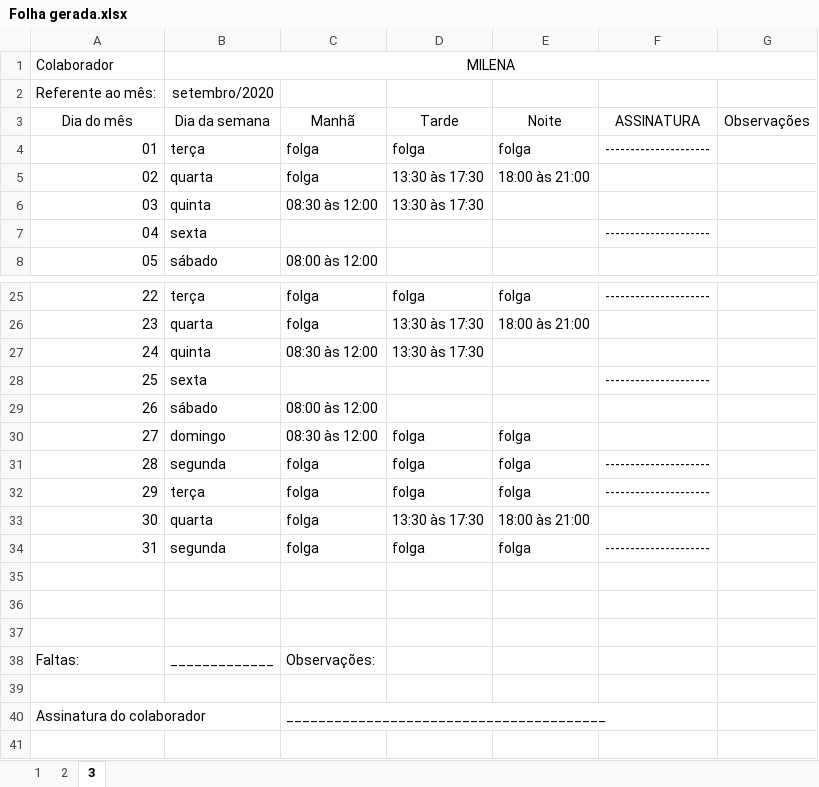
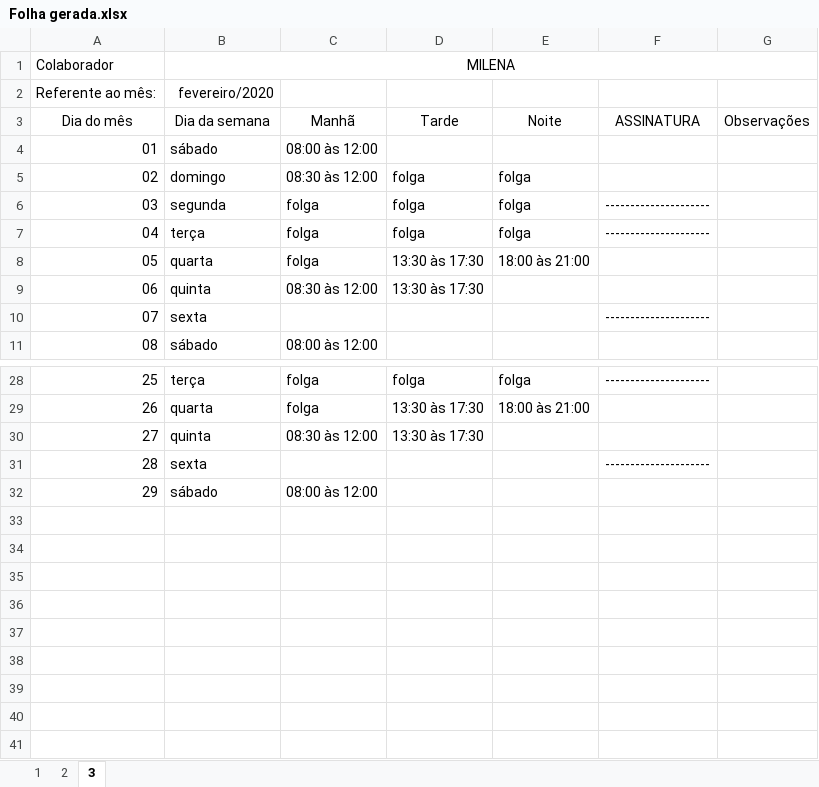
Before and after one commit to FelypeGanzert/ponto, an Excel workbook: Folha gerada.xlsx, sheet 3, drawn as a sheet; only a part is shown, gaps mark what is left out; the shorter side is filled out with more unchanged rows; values as stored, in another font and other column widths than the file's, no borders; addresses are those after the commit; the diff names each change by its address in the sheet, - before the commit and + after, or states it on an @@ line.

```diff
--- a/Folha gerada.xlsx (sheet 3)
+++ b/Folha gerada.xlsx (sheet 3)
-B2 (Dia da semana): setembro/2020
+B2 (Dia da semana): fevereiro/2020
+row 4: 01 | sábado | 08:00 às 12:00
+row 5: 02 | domingo | 08:30 às 12:00 | folga | folga
+row 6: 03 | segunda | folga | folga | folga | ---------------------
@@ column A (Dia do mês) renumbered between rows 7 and 32 @@
-row 33: 27 | domingo | 08:30 às 12:00 | folga | folga
+row 33: (empty)
-row 34: 28 | segunda | folga | folga | folga | ---------------------
+row 34: (empty)
-row 35: 29 | terça | folga | folga | folga | ---------------------
+row 35: (empty)
-row 36: 30 | quarta | folga | 13:30 às 17:30 | 18:00 às 21:00
+row 36: (empty)
-row 37: 31 | segunda | folga | folga | folga | ---------------------
+row 37: (empty)
+row 38: (empty)
+row 39: (empty)
```
Also changed, not shown: sheet 1, sheet 2, dist/Folha gerada.xlsx, 3 other files.
